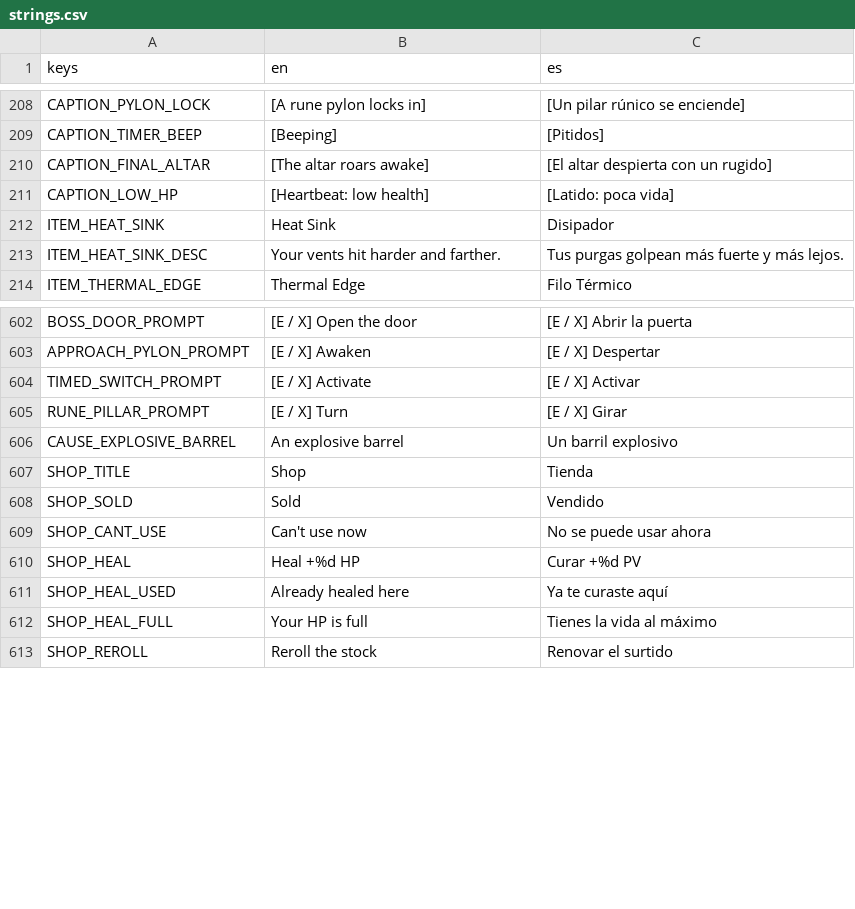
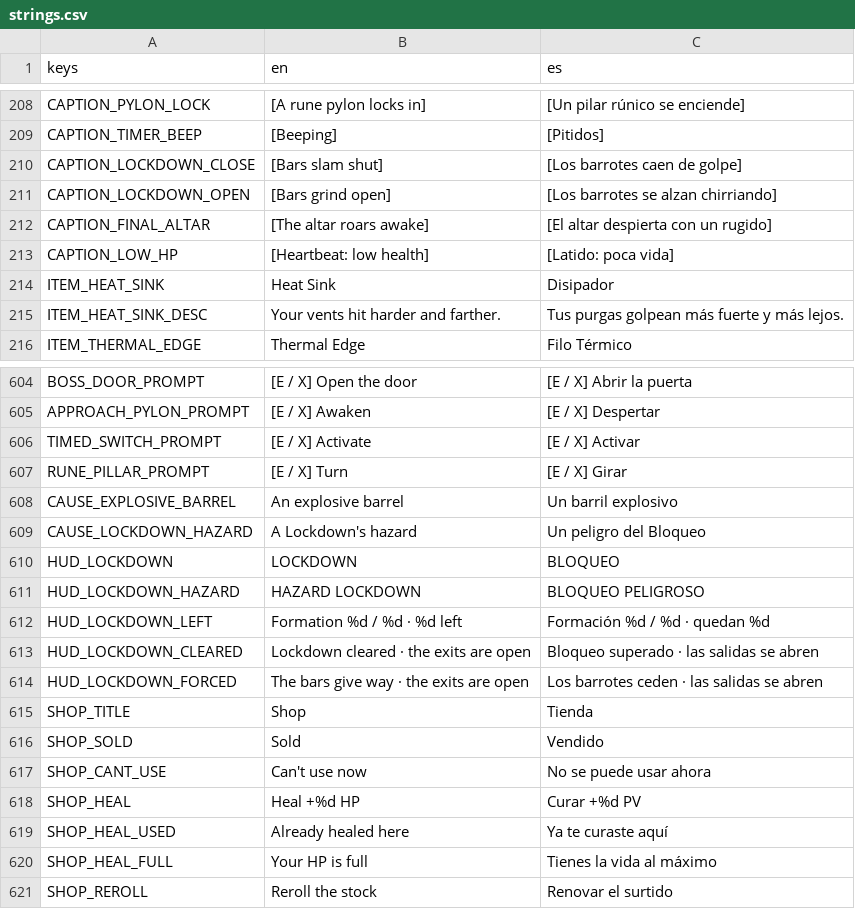
Before and after one commit to riusprime/zero-depth, a CSV file: locale/strings.csv, drawn as a sheet; only a part is shown, gaps mark what is left out.

```diff
--- a/locale/strings.csv
+++ b/locale/strings.csv
@@ -209,2 +209,4 @@ CAPTION_PYLON_LOCK,[A rune pylon locks in],[Un pilar rúnico se enciende]
 CAPTION_TIMER_BEEP,[Beeping],[Pitidos]
+CAPTION_LOCKDOWN_CLOSE,[Bars slam shut],[Los barrotes caen de golpe]
+CAPTION_LOCKDOWN_OPEN,[Bars grind open],[Los barrotes se alzan chirriando]
 CAPTION_FINAL_ALTAR,[The altar roars awake],[El altar despierta con un rugido]
@@ -606,2 +608,8 @@ RUNE_PILLAR_PROMPT,[E / X] Turn,[E / X] Girar
 CAUSE_EXPLOSIVE_BARREL,An explosive barrel,Un barril explosivo
+CAUSE_LOCKDOWN_HAZARD,A Lockdown's hazard,Un peligro del Bloqueo
+HUD_LOCKDOWN,LOCKDOWN,BLOQUEO
+HUD_LOCKDOWN_HAZARD,HAZARD LOCKDOWN,BLOQUEO PELIGROSO
+HUD_LOCKDOWN_LEFT,Formation %d / %d · %d left,Formación %d / %d · quedan %d
+HUD_LOCKDOWN_CLEARED,Lockdown cleared · the exits are open,Bloqueo superado · las salidas se abren
+HUD_LOCKDOWN_FORCED,The bars give way · the exits are open,Los barrotes ceden · las salidas se abren
 SHOP_TITLE,Shop,Tienda
```
Also changed, not shown: 53 other files.
